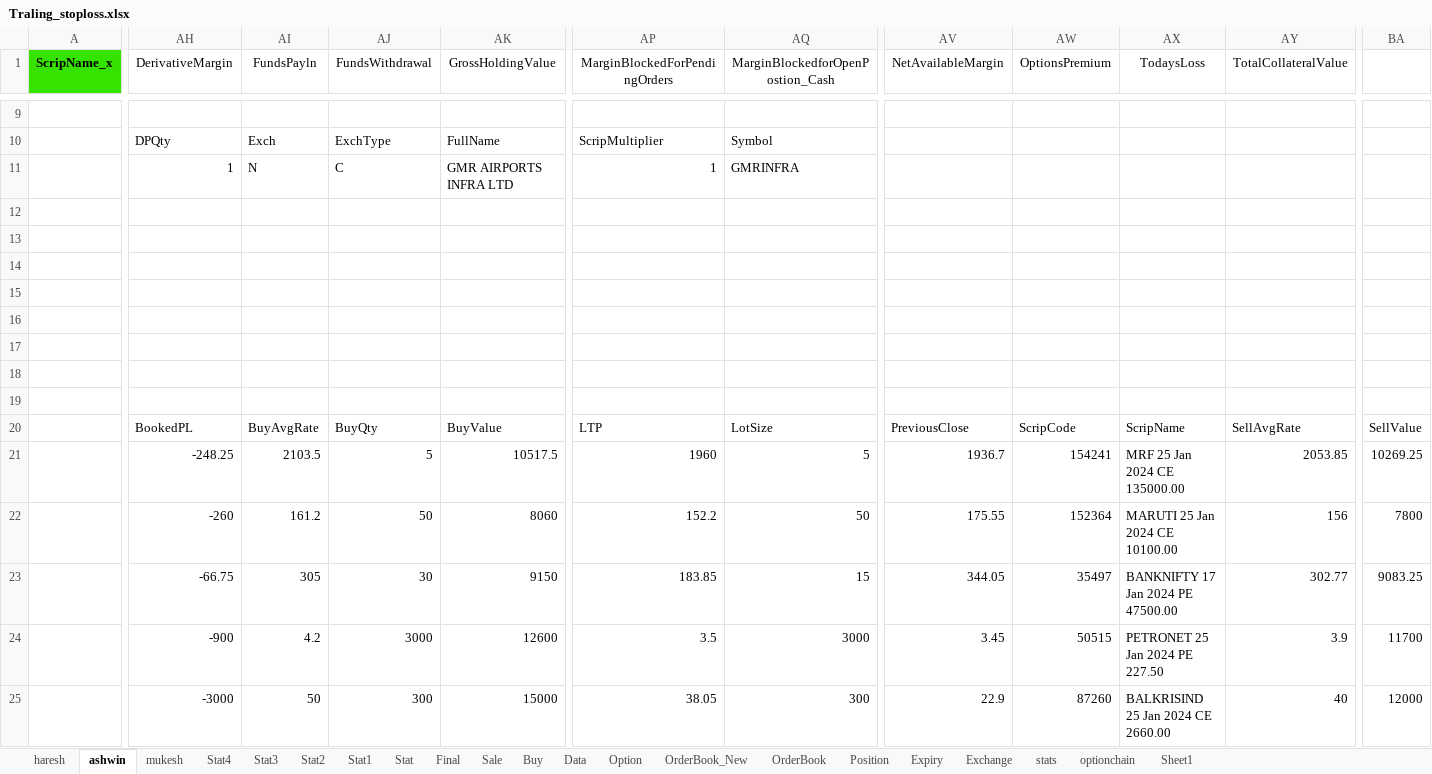
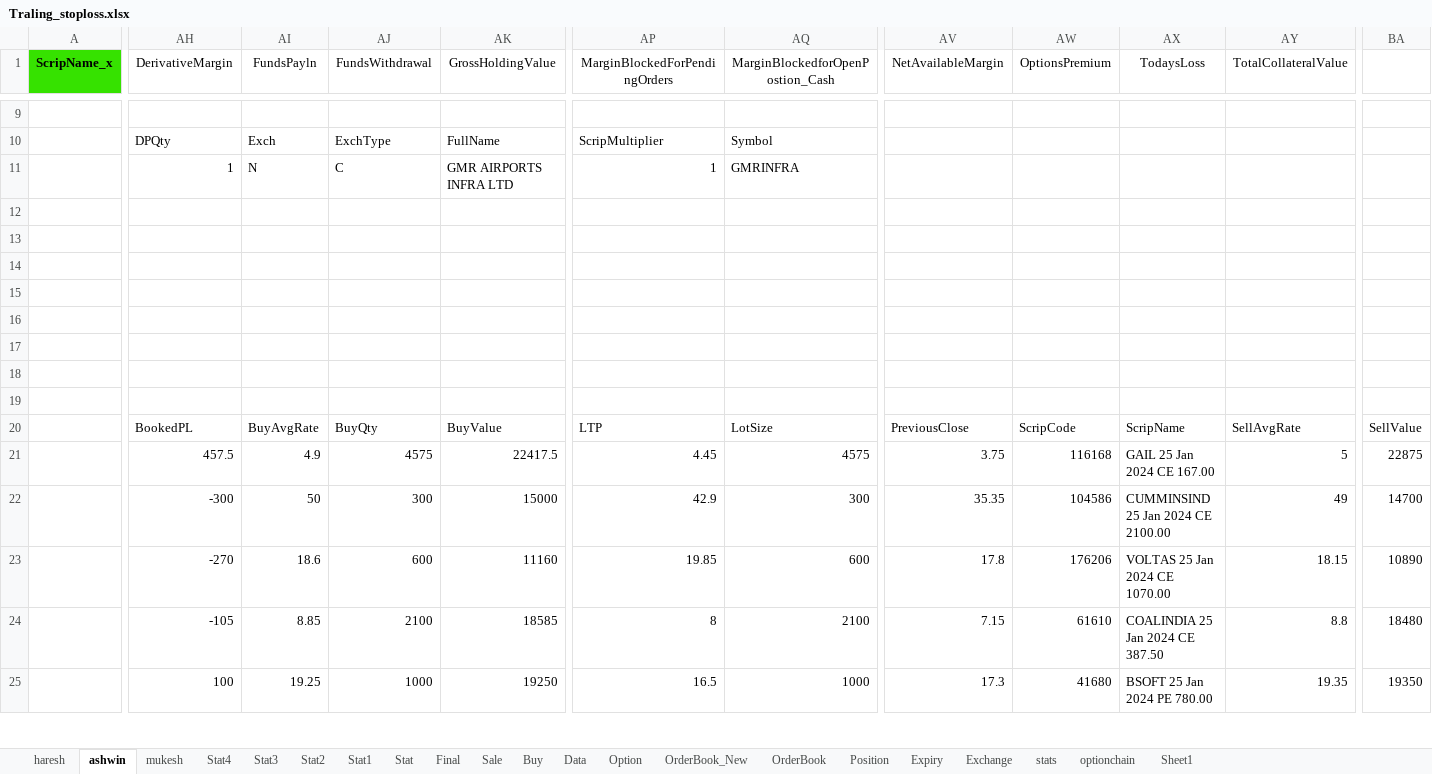
Before and after one commit to mkbairwa942/mkbairwa, an Excel workbook: Traling_stoploss.xlsx, sheet ashwin, drawn as a sheet; only a part is shown, gaps mark what is left out; values as stored, in another font and other column widths than the file's, no borders; conditional formats not drawn; removed rows and columns are numbered as before the commit, all else as after; rows hold the shown columns only; the diff covers the shown part only; the diff names each change by its address in the sheet, - before the commit and + after, or states it on an @@ line.

```diff
--- a/Traling_stoploss.xlsx (sheet ashwin)
+++ b/Traling_stoploss.xlsx (sheet ashwin)
-AH21 (DerivativeMargin): -248.25
+AH21 (DerivativeMargin): 457.5
-AI21 (FundsPayln): 2103.5
+AI21 (FundsPayln): 4.9
-AJ21 (FundsWithdrawal): 5
+AJ21 (FundsWithdrawal): 4575
-AK21 (GrossHoldingValue): 10517.5
+AK21 (GrossHoldingValue): 22417.5
-AP21 (MarginBlockedForPendingOrders): 1960
+AP21 (MarginBlockedForPendingOrders): 4.45
-AQ21 (MarginBlockedforOpenPostion_Cash): 5
+AQ21 (MarginBlockedforOpenPostion_Cash): 4575
-AV21 (NetAvailableMargin): 1936.7
+AV21 (NetAvailableMargin): 3.75
-AW21 (OptionsPremium): 154241
+AW21 (OptionsPremium): 116168
-AX21 (TodaysLoss): MRF 25 Jan 2024 CE 135000.00
+AX21 (TodaysLoss): GAIL 25 Jan 2024 CE 167.00
-AY21 (TotalCollateralValue): 2053.85
+AY21 (TotalCollateralValue): 5
-BA21: 10269.25
+BA21: 22875
-row 22:  | -260 | 161.2 | 50 | 8060 | 152.2 | 50 | 175.55 | 152364 | MARUTI 25 Jan 2024 CE 10100.00 | 156 | 7800
-row 23:  | -66.75 | 305 | 30 | 9150 | 183.85 | 15 | 344.05 | 35497 | BANKNIFTY 17 Jan 2024 PE 47500.00 | 302.77 | 9083.25
-row 24:  | -900 | 4.2 | 3000 | 12600 | 3.5 | 3000 | 3.45 | 50515 | PETRONET 25 Jan 2024 PE 227.50 | 3.9 | 11700
-AH22 (DerivativeMargin): -3000
+AH22 (DerivativeMargin): -300
-AP22 (MarginBlockedForPendingOrders): 38.05
+AP22 (MarginBlockedForPendingOrders): 42.9
-AV22 (NetAvailableMargin): 22.9
+AV22 (NetAvailableMargin): 35.35
-AW22 (OptionsPremium): 87260
+AW22 (OptionsPremium): 104586
-AX22 (TodaysLoss): BALKRISIND 25 Jan 2024 CE 2660.00
+AX22 (TodaysLoss): CUMMINSIND 25 Jan 2024 CE 2100.00
-AY22 (TotalCollateralValue): 40
+AY22 (TotalCollateralValue): 49
-BA22: 12000
+BA22: 14700
+row 23:  | -270 | 18.6 | 600 | 11160 | 19.85 | 600 | 17.8 | 176206 | VOLTAS 25 Jan 2024 CE 1070.00 | 18.15 | 10890
+row 24:  | -105 | 8.85 | 2100 | 18585 | 8 | 2100 | 7.15 | 61610 | COALINDIA 25 Jan 2024 CE 387.50 | 8.8 | 18480
+row 25:  | 100 | 19.25 | 1000 | 19250 | 16.5 | 1000 | 17.3 | 41680 | BSOFT 25 Jan 2024 PE 780.00 | 19.35 | 19350
```
Also changed, not shown: 4 added rows, 4 removed rows and 81 edited cells elsewhere in this sheet, sheet Stat4, sheet Data, Traling_stoploss_new.xlsx, 2 other files.
